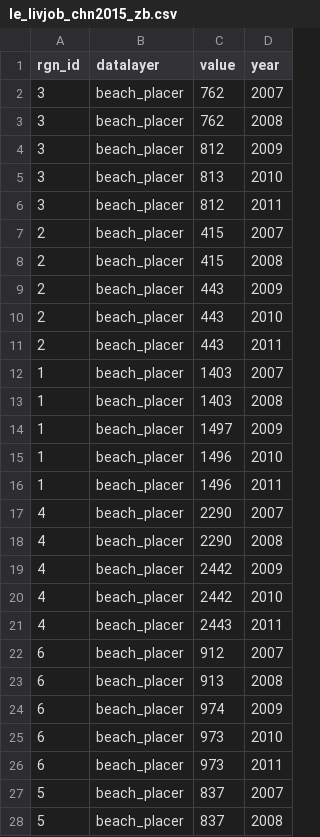
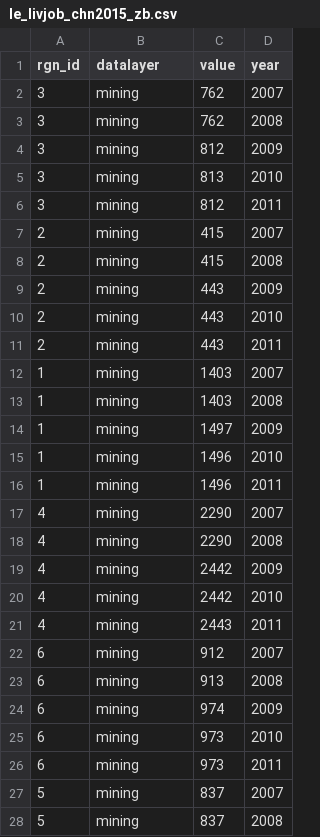
Before and after one commit to OHI-Science/chn, a CSV file: province2015/layers/le_livjob_chn2015_zb.csv, drawn as a sheet; only a part is shown; the diff covers the shown part only.

```diff
--- a/province2015/layers/le_livjob_chn2015_zb.csv
+++ b/province2015/layers/le_livjob_chn2015_zb.csv
@@ -1,28 +1,28 @@
 "rgn_id","datalayer","value","year"
-3,"beach_placer",762,2007
-3,"beach_placer",762,2008
-3,"beach_placer",812,2009
-3,"beach_placer",813,2010
-3,"beach_placer",812,2011
-2,"beach_placer",415,2007
-2,"beach_placer",415,2008
-2,"beach_placer",443,2009
-2,"beach_placer",443,2010
-2,"beach_placer",443,2011
-1,"beach_placer",1403,2007
-1,"beach_placer",1403,2008
-1,"beach_placer",1497,2009
-1,"beach_placer",1496,2010
-1,"beach_placer",1496,2011
-4,"beach_placer",2290,2007
-4,"beach_placer",2290,2008
-4,"beach_placer",2442,2009
-4,"beach_placer",2442,2010
-4,"beach_placer",2443,2011
-6,"beach_placer",912,2007
-6,"beach_placer",913,2008
-6,"beach_placer",974,2009
-6,"beach_placer",973,2010
-6,"beach_placer",973,2011
-5,"beach_placer",837,2007
-5,"beach_placer",837,2008
+3,"mining",762,2007
+3,"mining",762,2008
+3,"mining",812,2009
+3,"mining",813,2010
+3,"mining",812,2011
+2,"mining",415,2007
+2,"mining",415,2008
+2,"mining",443,2009
+2,"mining",443,2010
+2,"mining",443,2011
+1,"mining",1403,2007
+1,"mining",1403,2008
+1,"mining",1497,2009
+1,"mining",1496,2010
+1,"mining",1496,2011
+4,"mining",2290,2007
+4,"mining",2290,2008
+4,"mining",2442,2009
+4,"mining",2442,2010
+4,"mining",2443,2011
+6,"mining",912,2007
+6,"mining",913,2008
+6,"mining",974,2009
+6,"mining",973,2010
+6,"mining",973,2011
+5,"mining",837,2007
+5,"mining",837,2008
```
Also changed, not shown: 28 edited cells elsewhere in this file, province2015/layers.csv, province2015/prep/6.1_LIV/le_livjob_chn2015_zb.csv, 2 other files.
